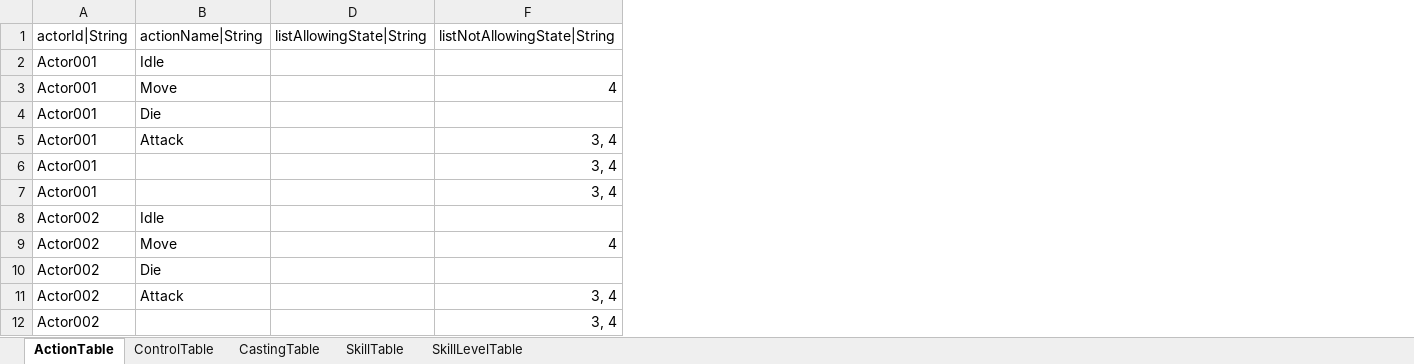
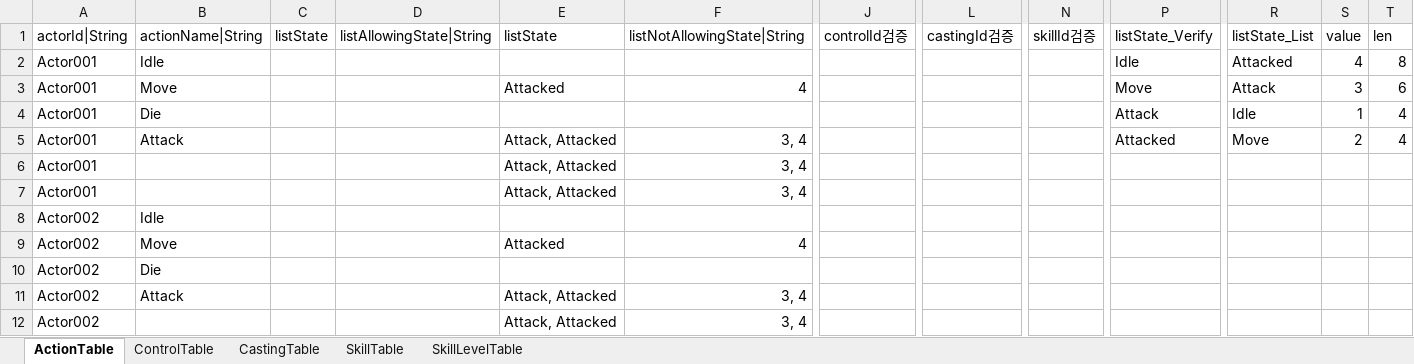
Before and after one commit to hayannal/ProjectNoname, an Excel workbook: Excel/작업Action.xlsx, sheet ActionTable, drawn as a sheet; only a part is shown, gaps mark what is left out; values as stored, in another font and other column widths than the file's, no borders; the diff names each change by its address in the sheet, - before the commit and + after, or states it on an @@ line.

```diff
--- a/Excel/작업Action.xlsx (sheet ActionTable)
+++ b/Excel/작업Action.xlsx (sheet ActionTable)
@@ column C (listState) unhidden, empty @@
@@ column E (listState) unhidden, rows 3-12: Attacked |  | Attack, Attacked | Attack, Attacked | Attack, Attacked |  | Attacked |  | Attack, Attacked | Attack, Attacked @@
@@ column J (controlId검증) unhidden, empty @@
@@ column L (castingId검증) unhidden, empty @@
@@ column N (skillId검증) unhidden, empty @@
@@ column P (listState_Verify) unhidden, rows 2-5: Idle | Move | Attack | Attacked @@
@@ column R (listState_List) unhidden, rows 2-5: Attacked | Attack | Idle | Move @@
@@ column S (value) unhidden, rows 2-5: 4 | 3 | 1 | 2 @@
@@ column T (len) unhidden, rows 2-5: 8 | 6 | 4 | 4 @@
```
Also changed, not shown: Excel/Drop.xlsx, Excel/작업AffectorValue.xlsx, 3 other files.
